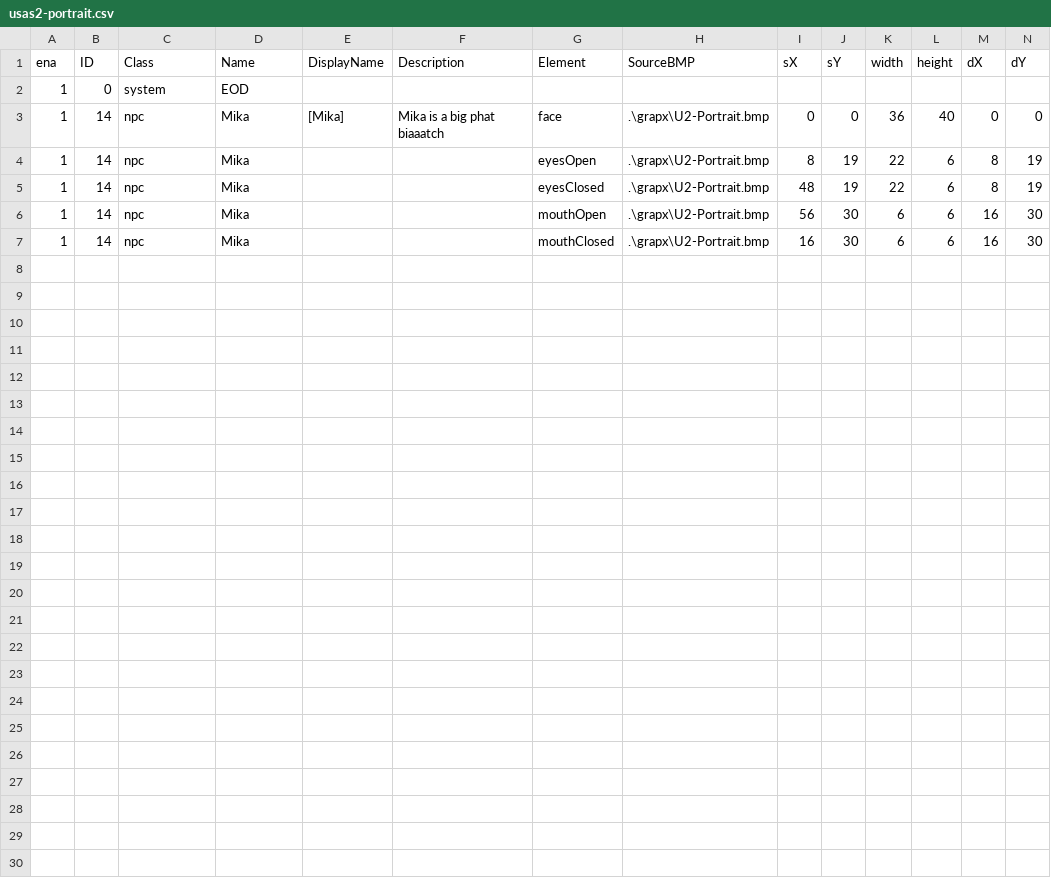
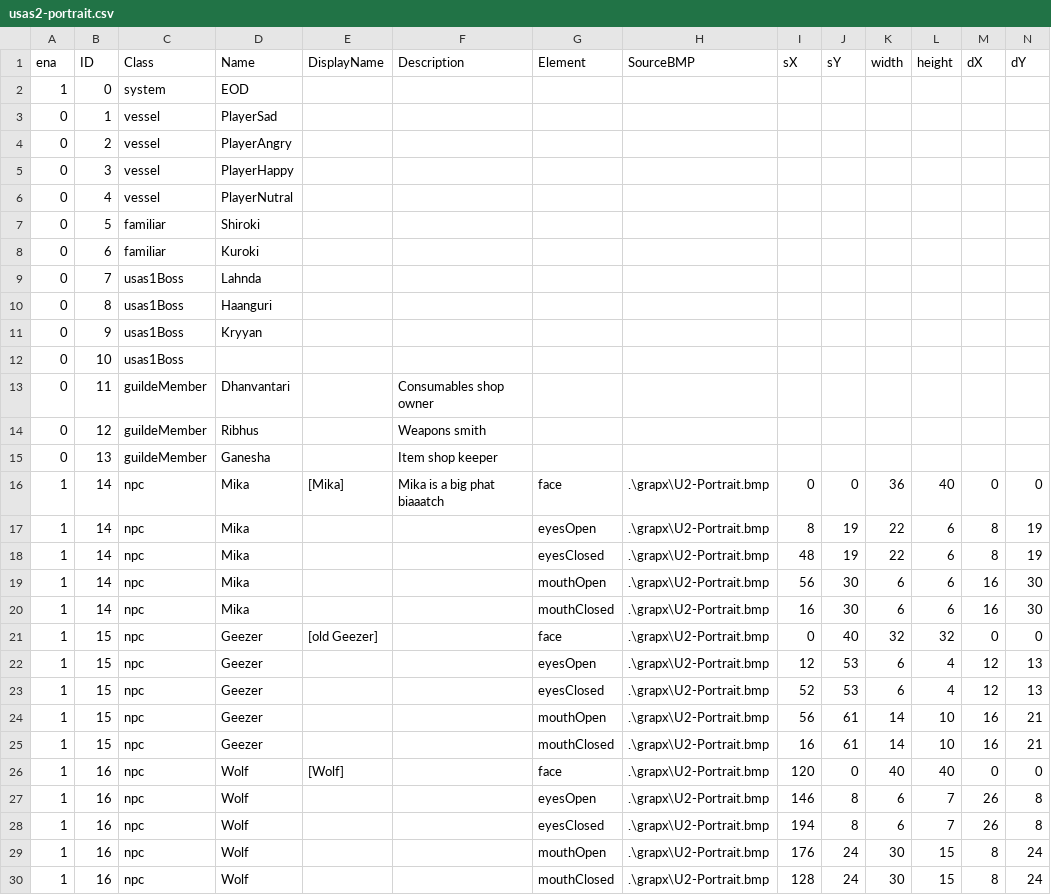
Before and after one commit to BartNorakomi/Usas2, a CSV file: usas2-portrait.csv, drawn as a sheet; only a part is shown; rows hold the shown columns only; the diff names each change by its address in the sheet, - before the commit and + after, or states it on an @@ line.

```diff
--- a/usas2-portrait.csv
+++ b/usas2-portrait.csv
+row 3: 0 | 1 | vessel | PlayerSad
+row 4: 0 | 2 | vessel | PlayerAngry
+row 5: 0 | 3 | vessel | PlayerHappy
+row 6: 0 | 4 | vessel | PlayerNutral
+row 7: 0 | 5 | familiar | Shiroki
+row 8: 0 | 6 | familiar | Kuroki
+row 9: 0 | 7 | usas1Boss | Lahnda
+row 10: 0 | 8 | usas1Boss | Haanguri
+row 11: 0 | 9 | usas1Boss | Kryyan
+row 12: 0 | 10 | usas1Boss
+row 13: 0 | 11 | guildeMember | Dhanvantari |  | Consumables shop owner
+row 14: 0 | 12 | guildeMember | Ribhus |  | Weapons smith
+row 15: 0 | 13 | guildeMember | Ganesha |  | Item shop keeper
+row 21: 1 | 15 | npc | Geezer | [old Geezer] |  | face | .\grapx\U2-Portrait.bmp | 0 | 40 | 32 | 32 | 0 | 0
+row 22: 1 | 15 | npc | Geezer |  |  | eyesOpen | .\grapx\U2-Portrait.bmp | 12 | 53 | 6 | 4 | 12 | 13
+row 23: 1 | 15 | npc | Geezer |  |  | eyesClosed | .\grapx\U2-Portrait.bmp | 52 | 53 | 6 | 4 | 12 | 13
+row 24: 1 | 15 | npc | Geezer |  |  | mouthOpen | .\grapx\U2-Portrait.bmp | 56 | 61 | 14 | 10 | 16 | 21
+row 25: 1 | 15 | npc | Geezer |  |  | mouthClosed | .\grapx\U2-Portrait.bmp | 16 | 61 | 14 | 10 | 16 | 21
+row 26: 1 | 16 | npc | Wolf | [Wolf] |  | face | .\grapx\U2-Portrait.bmp | 120 | 0 | 40 | 40 | 0 | 0
+row 27: 1 | 16 | npc | Wolf |  |  | eyesOpen | .\grapx\U2-Portrait.bmp | 146 | 8 | 6 | 7 | 26 | 8
+row 28: 1 | 16 | npc | Wolf |  |  | eyesClosed | .\grapx\U2-Portrait.bmp | 194 | 8 | 6 | 7 | 26 | 8
+row 29: 1 | 16 | npc | Wolf |  |  | mouthOpen | .\grapx\U2-Portrait.bmp | 176 | 24 | 30 | 15 | 8 | 24
+row 30: 1 | 16 | npc | Wolf |  |  | mouthClosed | .\grapx\U2-Portrait.bmp | 128 | 24 | 30 | 15 | 8 | 24
```
Also changed, not shown: usas2-properties.csv, 30 other files.
